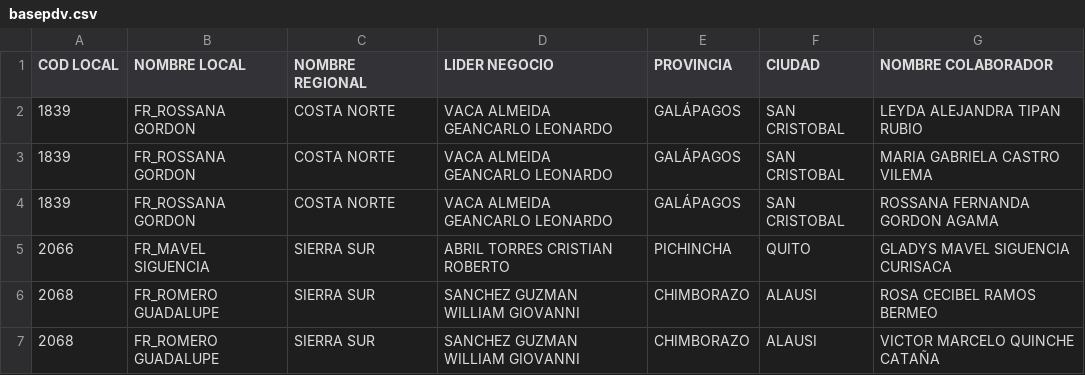
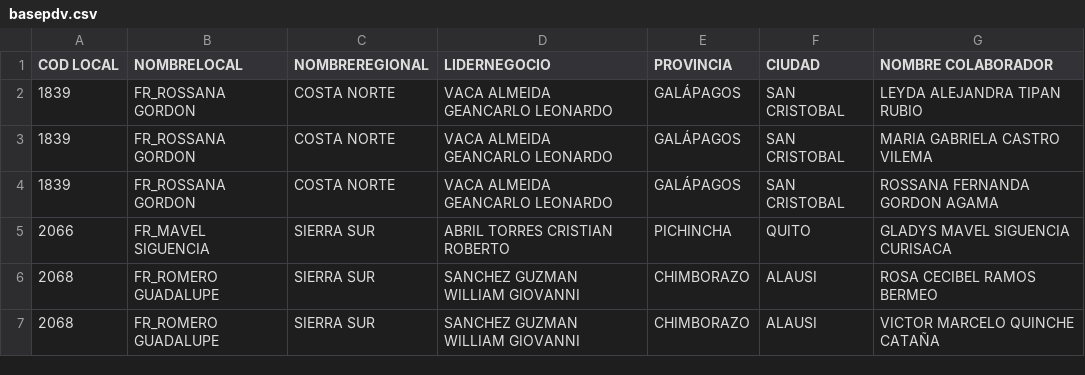
Before and after one commit to Carolm96/Redes, a CSV file: basepdv.csv, drawn as a sheet; only a part is shown.

Commit message:
Add files via upload

```diff
--- a/basepdv.csv
+++ b/basepdv.csv
@@ -1,2 +1,2 @@
-COD LOCAL,NOMBRE LOCAL,NOMBRE REGIONAL,LIDER NEGOCIO,PROVINCIA,CIUDAD,NOMBRE COLABORADOR
+COD LOCAL,NOMBRELOCAL,NOMBREREGIONAL,LIDERNEGOCIO,PROVINCIA,CIUDAD,NOMBRE COLABORADOR
 1839, FR_ROSSANA GORDON,COSTA NORTE,VACA ALMEIDA GEANCARLO LEONARDO,GALÁPAGOS,SAN CRISTOBAL,LEYDA ALEJANDRA TIPAN RUBIO
```
